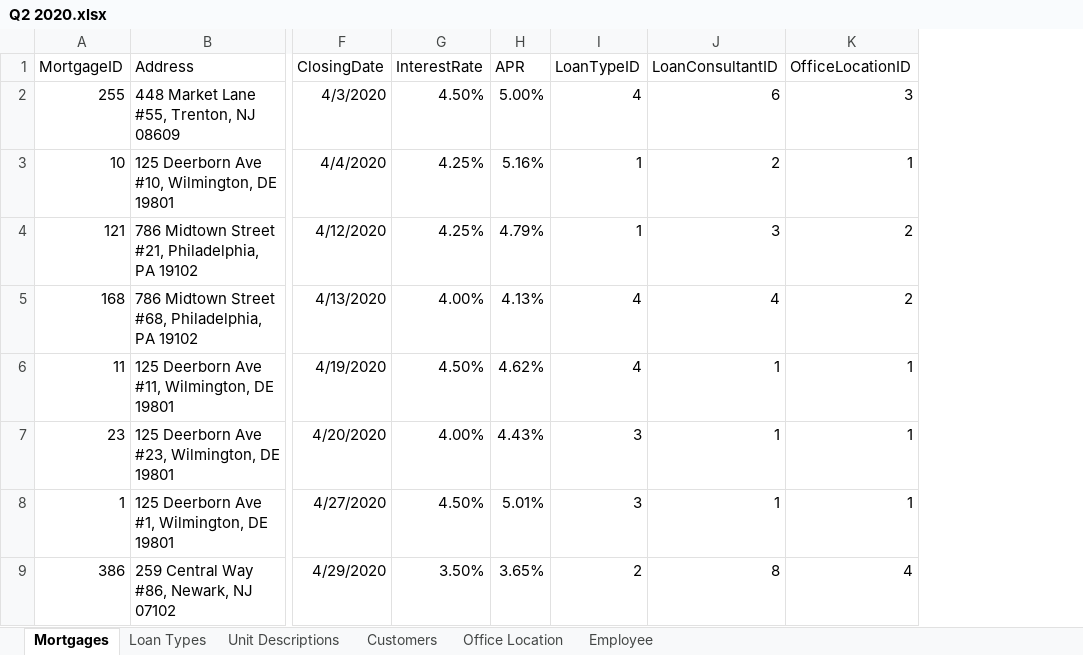
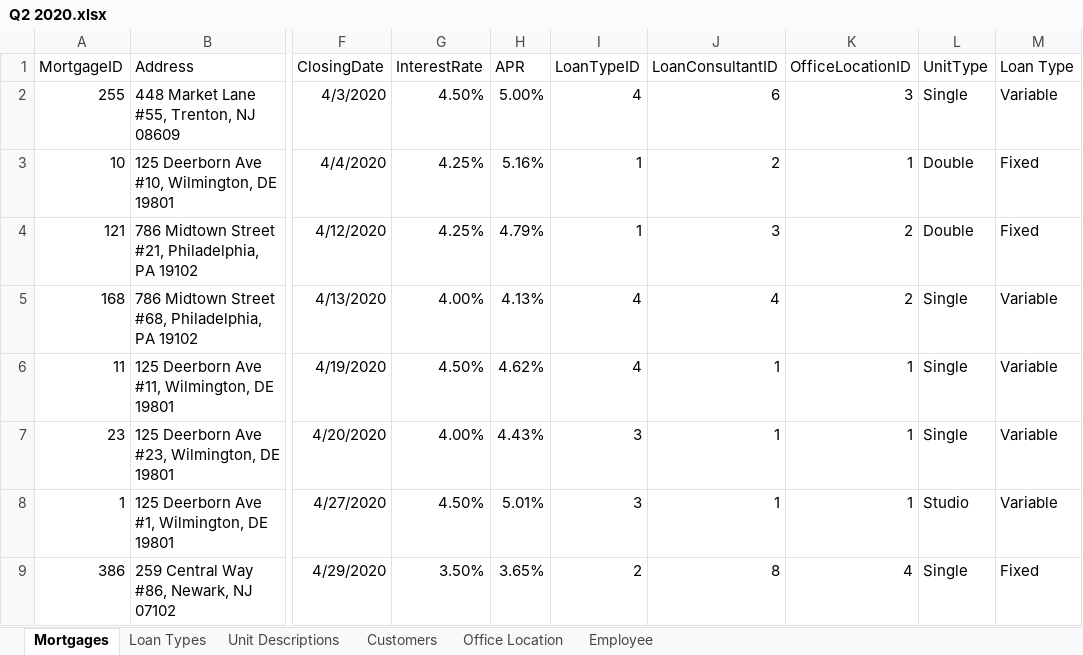
Before and after one commit to LuisEnriqueSosaHernandez/Excel, an Excel workbook: Excel 70-779/2020 Data/Q2 2020.xlsx, sheet Mortgages, drawn as a sheet; only a part is shown, gaps mark what is left out; values as stored, in another font and other column widths than the file's, no borders; table styles not drawn; the diff names each change by its address in the sheet, - before the commit and + after, or states it on an @@ line.

Commit message:
Vlookup

```diff
--- a/Excel 70-779/2020 Data/Q2 2020.xlsx (sheet Mortgages)
+++ b/Excel 70-779/2020 Data/Q2 2020.xlsx (sheet Mortgages)
+column L (UnitType), rows 2-9: Single | Double | Double | Single | Single | Single | Studio | Single
+column M (Loan Type), rows 2-9: Variable | Fixed | Fixed | Variable | Variable | Variable | Variable | Fixed
```
Also changed, not shown: sheet Loan Types.
